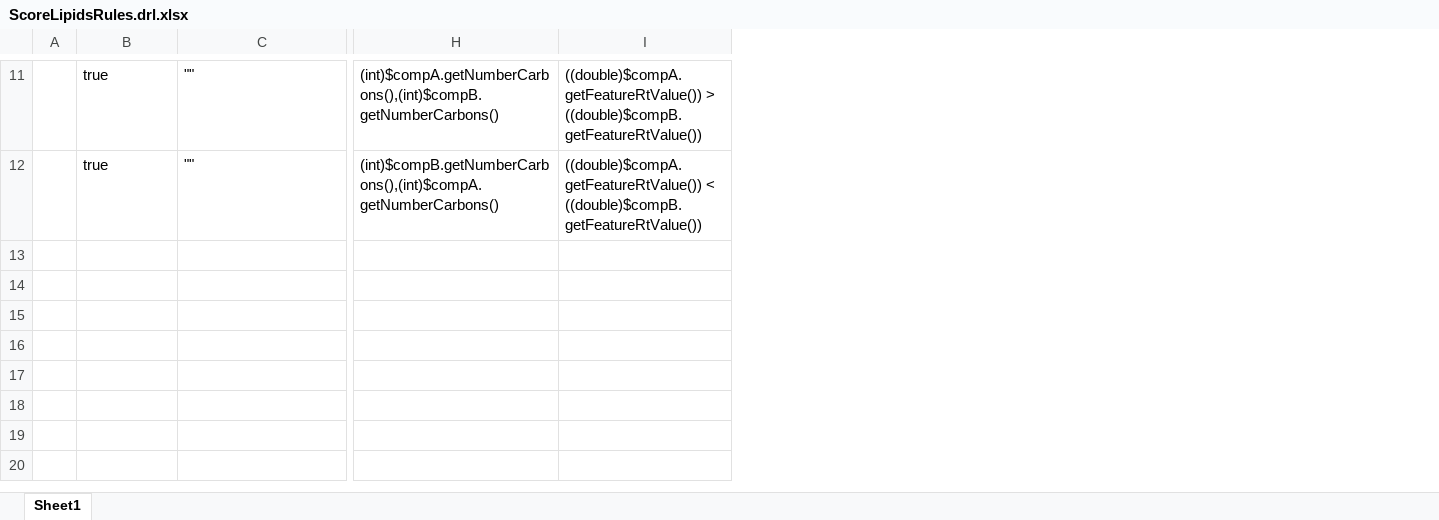
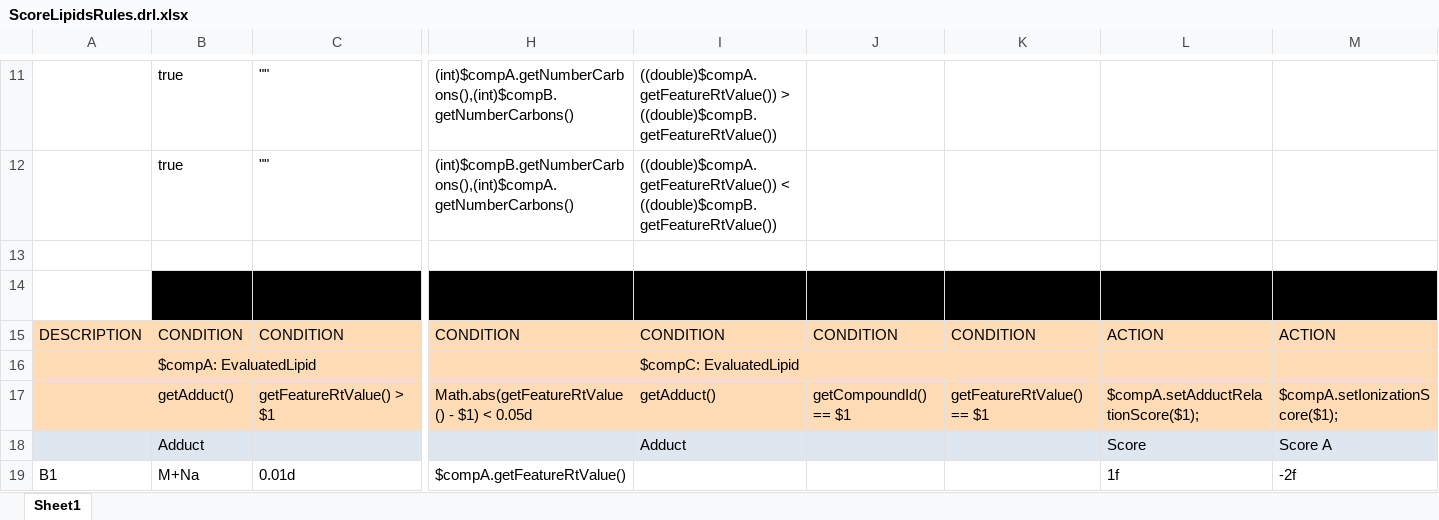
Before and after one commit to ceu-biolab/cmm-springboot, an Excel workbook: src/main/resources/ceu/biolab/cmm/scoreAnnotations/model/ScoreLipidsRules.drl.xlsx, sheet Sheet1, drawn as a sheet; only a part is shown, gaps mark what is left out; values as stored, in another font and other column widths than the file's, no borders; removed rows and columns are numbered as before the commit, all else as after; rows hold the shown columns only; the diff covers the shown part only; the diff names each change by its address in the sheet, - before the commit and + after, or states it on an @@ line.

Commit message:
Added lipids adduct relation rules

```diff
--- a/src/main/resources/ceu/biolab/cmm/scoreAnnotations/model/ScoreLipidsRules.drl.xlsx (sheet Sheet1)
+++ b/src/main/resources/ceu/biolab/cmm/scoreAnnotations/model/ScoreLipidsRules.drl.xlsx (sheet Sheet1)
-column A, empty
+column A, empty
+column J, empty
+column K, empty
+column L, empty
+column M, empty
+row 13: (empty)
+row 14:  | RuleTable | Adduct Relation Rule Table for Lipids
+row 15: DESCRIPTION | CONDITION | CONDITION | CONDITION | CONDITION | CONDITION | CONDITION | ACTION | ACTION
+row 16:  | $compA: EvaluatedLipid |  |  | $compC: EvaluatedLipid
+row 17:  | getAdduct() | getFeatureRtValue() > $1 | Math.abs(getFeatureRtValue() - $1) < 0.05d | getAdduct() | getCompoundId() == $1 | getFeatureRtValue() == $1 | $compA.setAdductRelationScore($1); | $compA.setIonizationScore($1);
+row 18:  | Adduct |  |  | Adduct |  |  | Score | Score A
+row 19: B1 | M+Na | 0.01d | $compA.getFeatureRtValue() |  |  |  | 1f | -2f
```
Also changed, not shown: 6 added rows elsewhere in this sheet, 5 other files.
